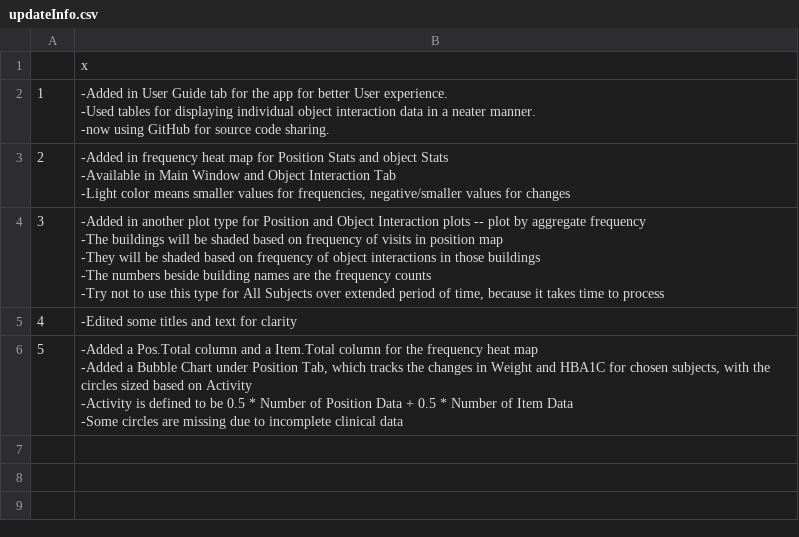
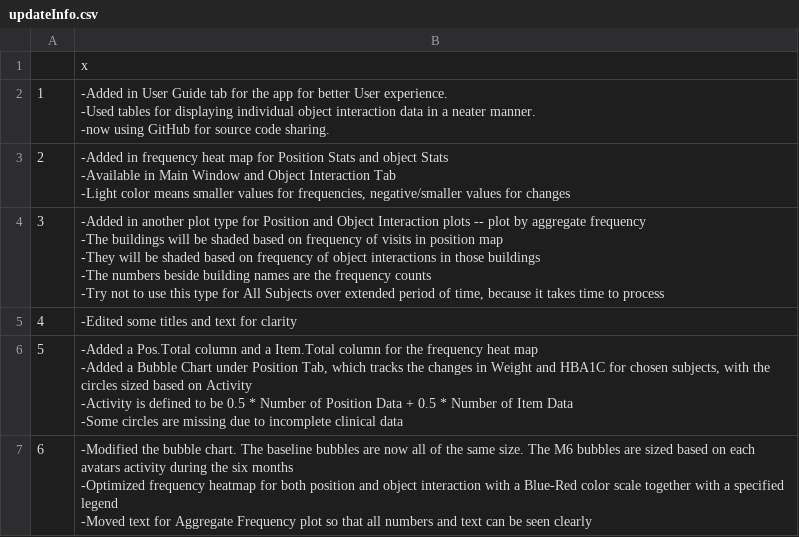
Before and after one commit to Ang-Li-al171/ActivityMap-1, a CSV file: updateInfo.csv, drawn as a sheet; ↵ is a line break in a cell; the diff names each change by its address in the sheet, - before the commit and + after, or states it on an @@ line.

Commit message:
changed bubble chart, freq heatmap accroding to last meeting

```diff
--- a/updateInfo.csv
+++ b/updateInfo.csv
+row 7: 6 | -Modified the bubble chart. The baseline bubbles are now all of the same size. The M6 bubbles are sized based on each avatars activity during the six months ↵ -Optimized frequency heatmap for both position and object interaction with a Blue-Red color scale together with a specified legend ↵ -Moved text for Aggregate Frequency plot so that all numbers and text can be seen clearly
```
Also changed, not shown: 2 other files.
